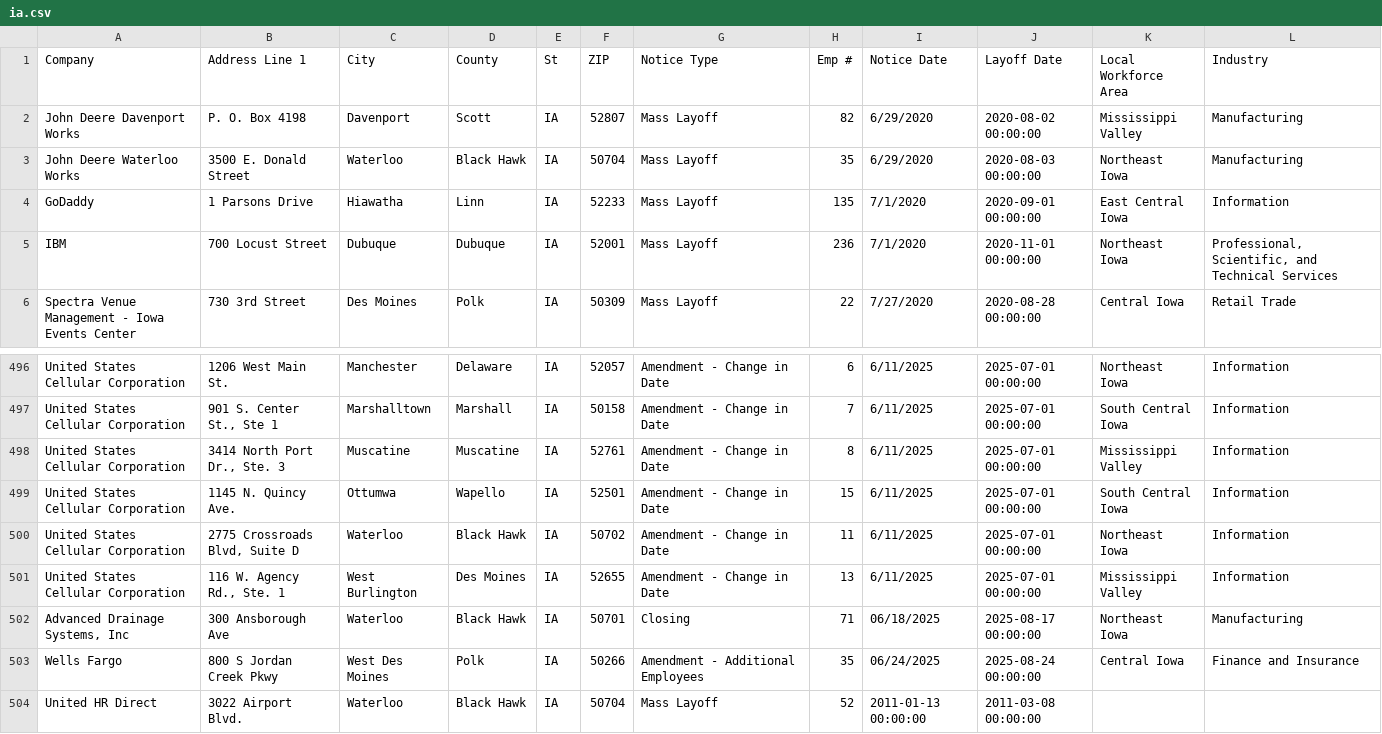
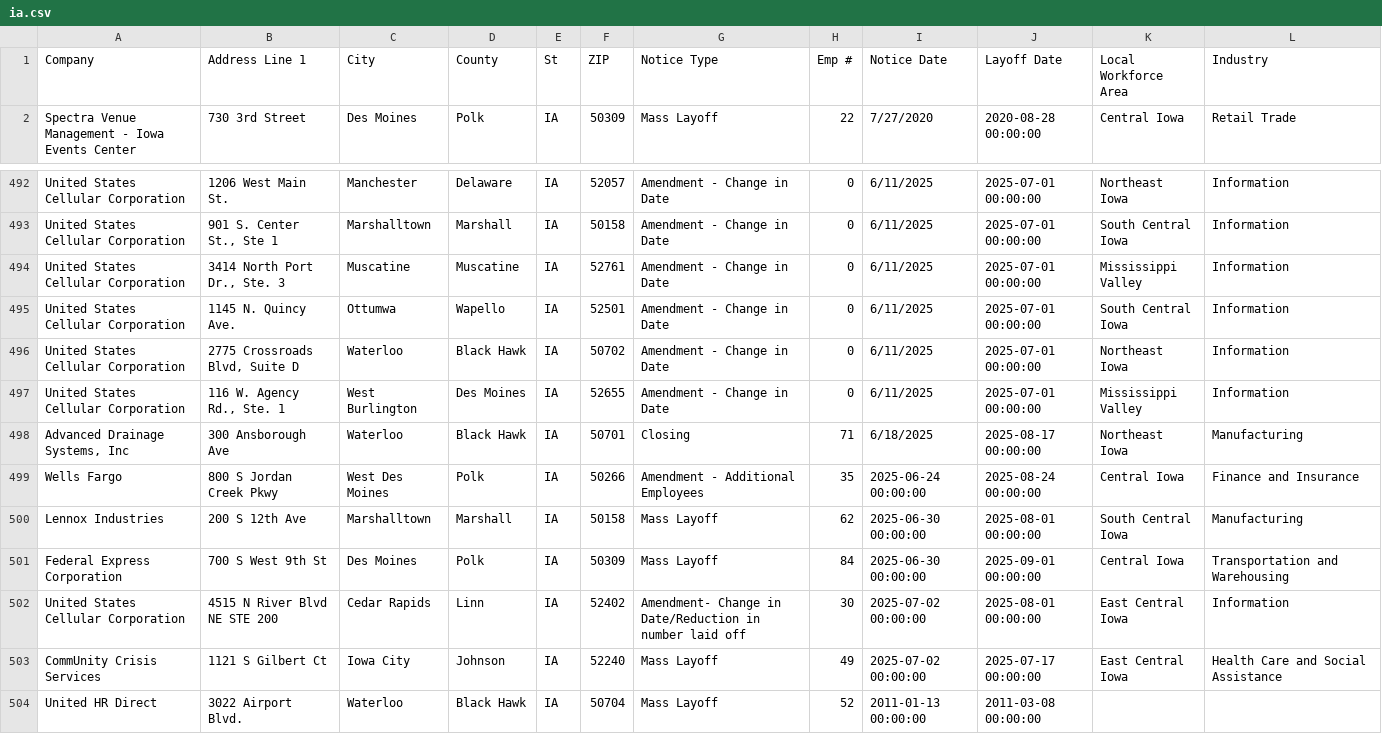
Before and after one commit to rosakettumaki/git-hub-actions-nicar-2025, a CSV file: data/ia.csv, drawn as a sheet; only a part is shown, gaps mark what is left out; removed rows and columns are numbered as before the commit, all else as after; the diff covers the shown part only; the diff names each change by its address in the sheet, - before the commit and + after, or states it on an @@ line.

```diff
--- a/data/ia.csv
+++ b/data/ia.csv
-row 2: John Deere Davenport Works | P. O. Box 4198 | Davenport | Scott | IA | 52807 | Mass Layoff | 82 | 6/29/2020 | 2020-08-02 00:00:00 | Mississippi Valley | Manufacturing
-row 3: John Deere Waterloo Works | 3500 E. Donald Street | Waterloo | Black Hawk | IA | 50704 | Mass Layoff | 35 | 6/29/2020 | 2020-08-03 00:00:00 | Northeast Iowa | Manufacturing
-row 4: GoDaddy | 1 Parsons Drive | Hiawatha | Linn | IA | 52233 | Mass Layoff | 135 | 7/1/2020 | 2020-09-01 00:00:00 | East Central Iowa | Information
-row 5: IBM | 700 Locust Street | Dubuque | Dubuque | IA | 52001 | Mass Layoff | 236 | 7/1/2020 | 2020-11-01 00:00:00 | Northeast Iowa | Professional, Scientific, and Technical Services
-H492 (Emp #): 6
+H492 (Emp #): 0
-H493 (Emp #): 7
+H493 (Emp #): 0
-H494 (Emp #): 8
+H494 (Emp #): 0
-H495 (Emp #): 15
+H495 (Emp #): 0
-H496 (Emp #): 11
+H496 (Emp #): 0
-H497 (Emp #): 13
+H497 (Emp #): 0
-I498 (Notice Date): 06/18/2025
+I498 (Notice Date): 6/18/2025
-I499 (Notice Date): 06/24/2025
+I499 (Notice Date): 2025-06-24 00:00:00
+row 500: Lennox Industries | 200 S 12th Ave | Marshalltown | Marshall | IA | 50158 | Mass Layoff | 62 | 2025-06-30 00:00:00 | 2025-08-01 00:00:00 | South Central Iowa | Manufacturing
+row 501: Federal Express Corporation | 700 S West 9th St | Des Moines | Polk | IA | 50309 | Mass Layoff | 84 | 2025-06-30 00:00:00 | 2025-09-01 00:00:00 | Central Iowa | Transportation and Warehousing
+row 502: United States Cellular Corporation | 4515 N River Blvd NE STE 200 | Cedar Rapids | Linn | IA | 52402 | Amendment- Change in Date/Reduction in number laid off | 30 | 2025-07-02 00:00:00 | 2025-08-01 00:00:00 | East Central Iowa | Information
+row 503: CommUnity Crisis Services | 1121 S Gilbert Ct | Iowa City | Johnson | IA | 52240 | Mass Layoff | 49 | 2025-07-02 00:00:00 | 2025-07-17 00:00:00 | East Central Iowa | Health Care and Social Assistance
```
Also changed, not shown: 27 edited cells elsewhere in this file, 1 other file.
